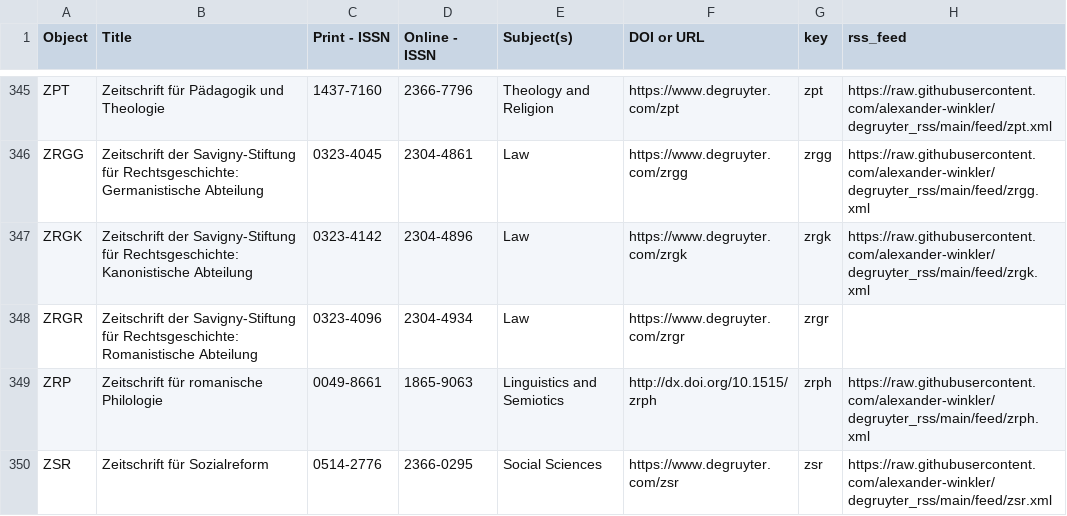
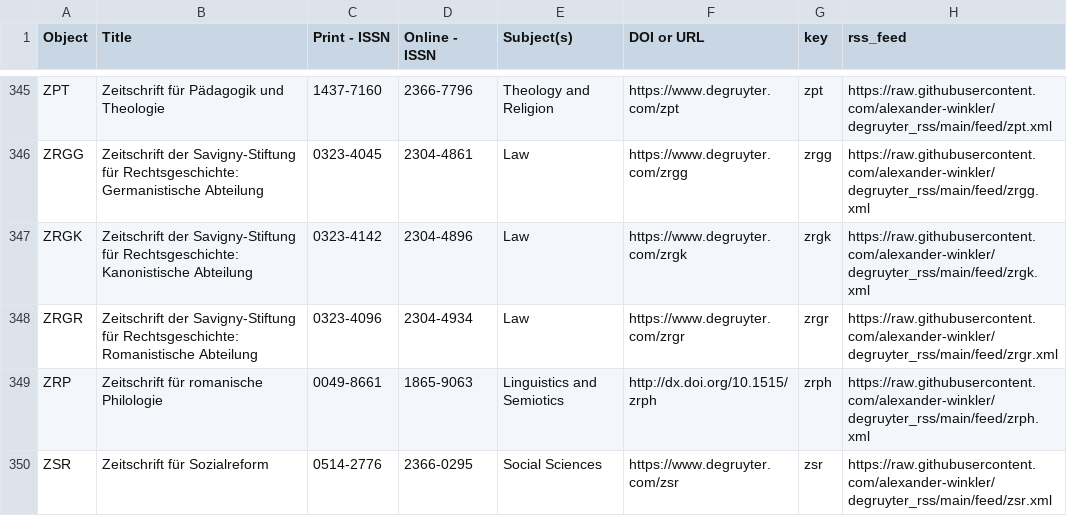
Before and after one commit to alexander-winkler/degruyter_rss, a CSV file: feed_list.csv, drawn as a sheet; only a part is shown, gaps mark what is left out.

```diff
--- a/feed_list.csv
+++ b/feed_list.csv
@@ -347,3 +347,3 @@ ZRGG,Zeitschrift der Savigny-Stiftung für Rechtsgeschichte: Germanistische Abte
 ZRGK,Zeitschrift der Savigny-Stiftung für Rechtsgeschichte: Kanonistische Abteilung,0323-4142,2304-4896,Law ,https://www.degruyter.com/zrgk,zrgk,https://raw.githubusercontent.com/alexander-winkler/degruyter_rss/main/feed/zrgk.xml
-ZRGR,Zeitschrift der Savigny-Stiftung für Rechtsgeschichte: Romanistische Abteilung,0323-4096,2304-4934,Law ,https://www.degruyter.com/zrgr,zrgr,
+ZRGR,Zeitschrift der Savigny-Stiftung für Rechtsgeschichte: Romanistische Abteilung,0323-4096,2304-4934,Law ,https://www.degruyter.com/zrgr,zrgr,https://raw.githubusercontent.com/alexander-winkler/degruyter_rss/main/feed/zrgr.xml
 ZRP,Zeitschrift für romanische Philologie,0049-8661,1865-9063,Linguistics and Semiotics,http://dx.doi.org/10.1515/zrph,zrph,https://raw.githubusercontent.com/alexander-winkler/degruyter_rss/main/feed/zrph.xml
```
Also changed, not shown: 4 other files.
